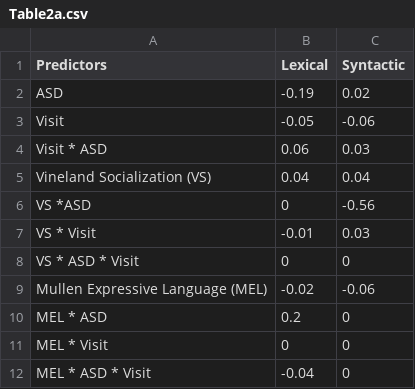
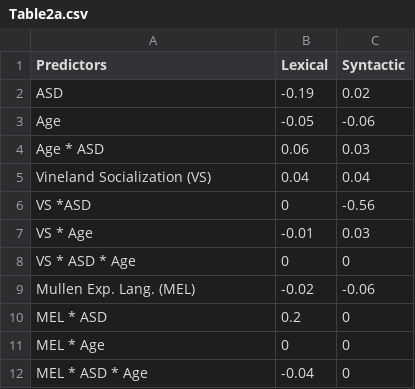
Before and after one commit to ethanweed/MOLA2020, a CSV file: Poster/Table2a.csv, drawn as a sheet.

```diff
--- a/Poster/Table2a.csv
+++ b/Poster/Table2a.csv
@@ -2,11 +2,11 @@
 ASD,-0.19,0.02
-Visit ,-0.05,-0.06
-Visit * ASD,0.06,0.03
+Age ,-0.05,-0.06
+Age * ASD,0.06,0.03
 Vineland Socialization (VS),0.04,0.04
 VS *ASD,0,-0.56
-VS * Visit,-0.01,0.03
-VS * ASD * Visit,0,0
-Mullen Expressive Language (MEL),-0.02,-0.06
+VS * Age,-0.01,0.03
+VS * ASD * Age,0,0
+Mullen Exp. Lang. (MEL),-0.02,-0.06
 MEL * ASD,0.2,0
-MEL * Visit,0,0
-MEL * ASD * Visit,-0.04,0
+MEL * Age,0,0
+MEL * ASD * Age,-0.04,0
```
Also changed, not shown: Poster/Table1a.csv, Poster/Table3a.csv, 7 other files.
